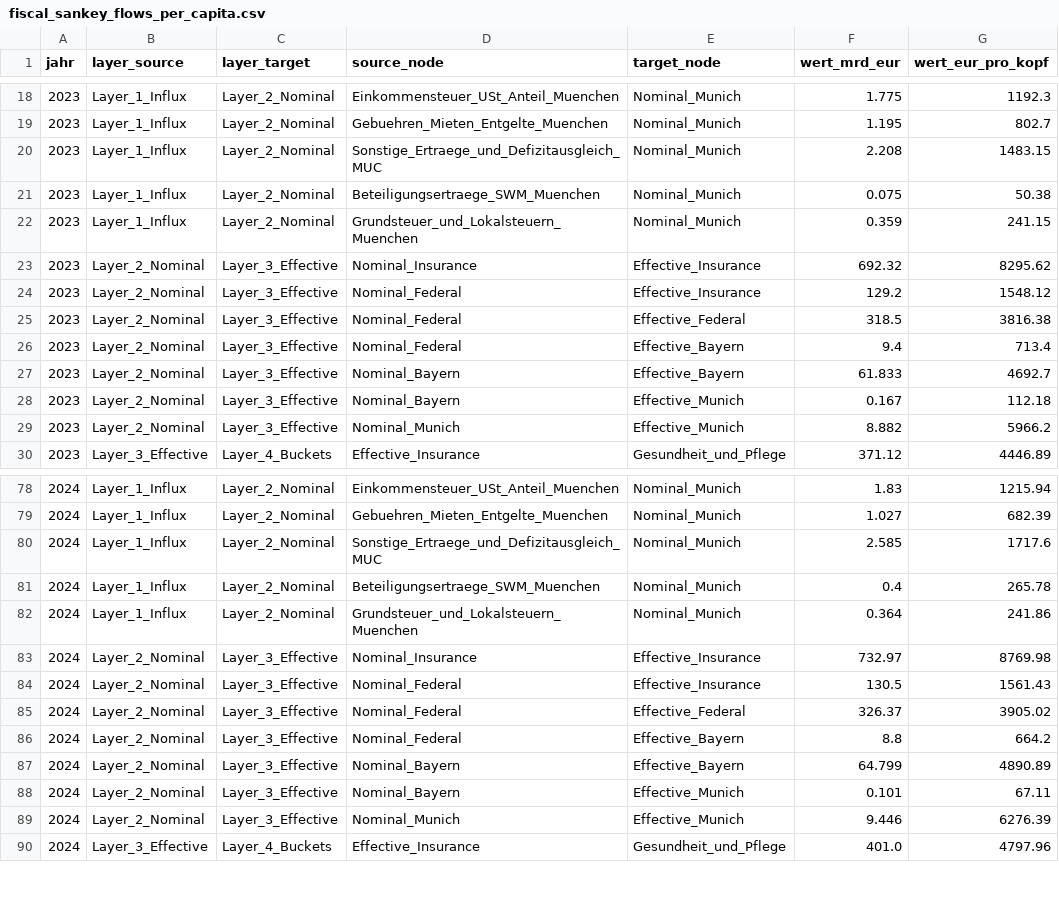
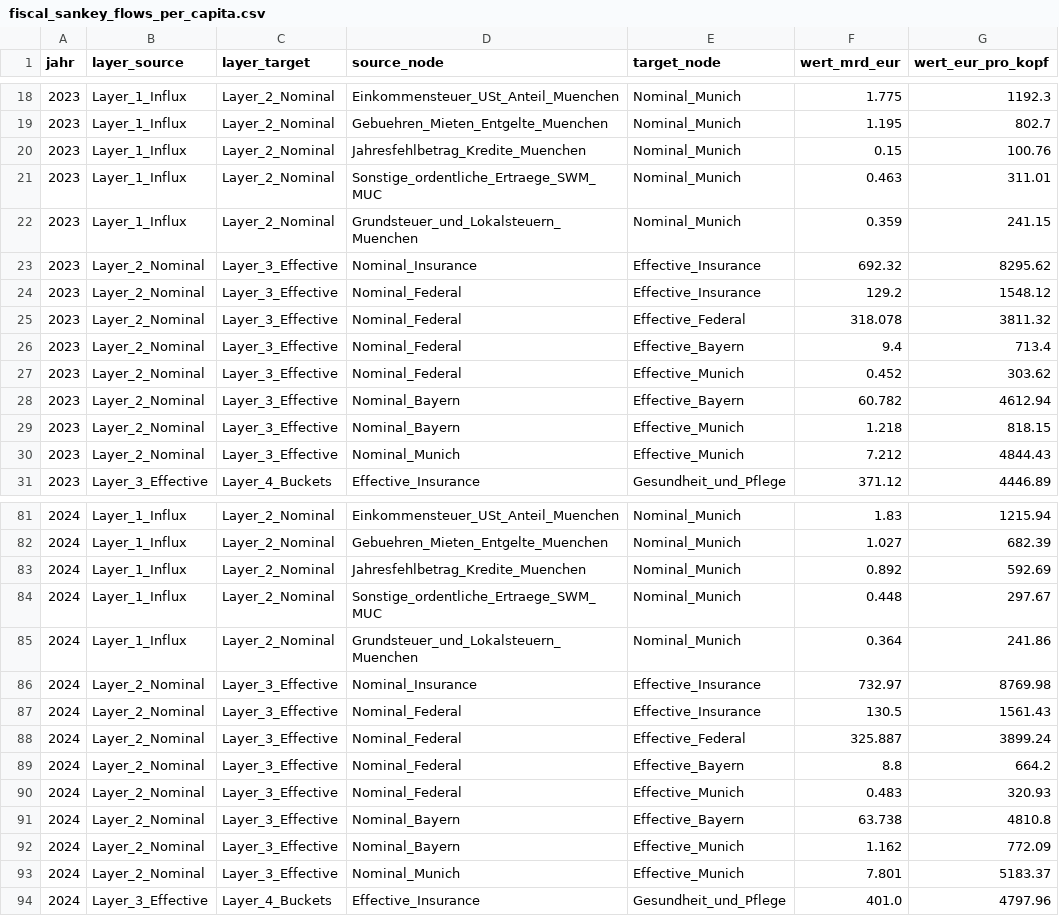
Before and after one commit to visualDemographics/DE-fiscal-per-capita, a CSV file: datasets/fiscal_sankey_flows_per_capita.csv, drawn as a sheet; only a part is shown, gaps mark what is left out; the diff covers the shown part only.

```diff
--- a/datasets/fiscal_sankey_flows_per_capita.csv
+++ b/datasets/fiscal_sankey_flows_per_capita.csv
@@ -19,4 +19,4 @@ jahr,layer_source,layer_target,source_node,target_node,wert_mrd_eur,wert_eur_pro
 2023,Layer_1_Influx,Layer_2_Nominal,Gebuehren_Mieten_Entgelte_Muenchen,Nominal_Munich,1.195,802.7
-2023,Layer_1_Influx,Layer_2_Nominal,Sonstige_Ertraege_und_Defizitausgleich_MUC,Nominal_Munich,2.208,1483.15
-2023,Layer_1_Influx,Layer_2_Nominal,Beteiligungsertraege_SWM_Muenchen,Nominal_Munich,0.075,50.38
+2023,Layer_1_Influx,Layer_2_Nominal,Jahresfehlbetrag_Kredite_Muenchen,Nominal_Munich,0.15,100.76
+2023,Layer_1_Influx,Layer_2_Nominal,Sonstige_ordentliche_Ertraege_SWM_MUC,Nominal_Munich,0.463,311.01
 2023,Layer_1_Influx,Layer_2_Nominal,Grundsteuer_und_Lokalsteuern_Muenchen,Nominal_Munich,0.359,241.15
@@ -24,7 +24,8 @@ jahr,layer_source,layer_target,source_node,target_node,wert_mrd_eur,wert_eur_pro
 2023,Layer_2_Nominal,Layer_3_Effective,Nominal_Federal,Effective_Insurance,129.2,1548.12
-2023,Layer_2_Nominal,Layer_3_Effective,Nominal_Federal,Effective_Federal,318.5,3816.38
+2023,Layer_2_Nominal,Layer_3_Effective,Nominal_Federal,Effective_Federal,318.078,3811.32
 2023,Layer_2_Nominal,Layer_3_Effective,Nominal_Federal,Effective_Bayern,9.4,713.4
-2023,Layer_2_Nominal,Layer_3_Effective,Nominal_Bayern,Effective_Bayern,61.833,4692.7
-2023,Layer_2_Nominal,Layer_3_Effective,Nominal_Bayern,Effective_Munich,0.167,112.18
-2023,Layer_2_Nominal,Layer_3_Effective,Nominal_Munich,Effective_Munich,8.882,5966.2
+2023,Layer_2_Nominal,Layer_3_Effective,Nominal_Federal,Effective_Munich,0.452,303.62
+2023,Layer_2_Nominal,Layer_3_Effective,Nominal_Bayern,Effective_Bayern,60.782,4612.94
+2023,Layer_2_Nominal,Layer_3_Effective,Nominal_Bayern,Effective_Munich,1.218,818.15
+2023,Layer_2_Nominal,Layer_3_Effective,Nominal_Munich,Effective_Munich,7.212,4844.43
 2023,Layer_3_Effective,Layer_4_Buckets,Effective_Insurance,Gesundheit_und_Pflege,371.12,4446.89
@@ -79,4 +82,4 @@ jahr,layer_source,layer_target,source_node,target_node,wert_mrd_eur,wert_eur_pro
 2024,Layer_1_Influx,Layer_2_Nominal,Gebuehren_Mieten_Entgelte_Muenchen,Nominal_Munich,1.027,682.39
-2024,Layer_1_Influx,Layer_2_Nominal,Sonstige_Ertraege_und_Defizitausgleich_MUC,Nominal_Munich,2.585,1717.6
-2024,Layer_1_Influx,Layer_2_Nominal,Beteiligungsertraege_SWM_Muenchen,Nominal_Munich,0.4,265.78
+2024,Layer_1_Influx,Layer_2_Nominal,Jahresfehlbetrag_Kredite_Muenchen,Nominal_Munich,0.892,592.69
+2024,Layer_1_Influx,Layer_2_Nominal,Sonstige_ordentliche_Ertraege_SWM_MUC,Nominal_Munich,0.448,297.67
 2024,Layer_1_Influx,Layer_2_Nominal,Grundsteuer_und_Lokalsteuern_Muenchen,Nominal_Munich,0.364,241.86
@@ -84,7 +87,8 @@ jahr,layer_source,layer_target,source_node,target_node,wert_mrd_eur,wert_eur_pro
 2024,Layer_2_Nominal,Layer_3_Effective,Nominal_Federal,Effective_Insurance,130.5,1561.43
-2024,Layer_2_Nominal,Layer_3_Effective,Nominal_Federal,Effective_Federal,326.37,3905.02
+2024,Layer_2_Nominal,Layer_3_Effective,Nominal_Federal,Effective_Federal,325.887,3899.24
 2024,Layer_2_Nominal,Layer_3_Effective,Nominal_Federal,Effective_Bayern,8.8,664.2
-2024,Layer_2_Nominal,Layer_3_Effective,Nominal_Bayern,Effective_Bayern,64.799,4890.89
-2024,Layer_2_Nominal,Layer_3_Effective,Nominal_Bayern,Effective_Munich,0.101,67.11
-2024,Layer_2_Nominal,Layer_3_Effective,Nominal_Munich,Effective_Munich,9.446,6276.39
+2024,Layer_2_Nominal,Layer_3_Effective,Nominal_Federal,Effective_Munich,0.483,320.93
+2024,Layer_2_Nominal,Layer_3_Effective,Nominal_Bayern,Effective_Bayern,63.738,4810.8
+2024,Layer_2_Nominal,Layer_3_Effective,Nominal_Bayern,Effective_Munich,1.162,772.09
+2024,Layer_2_Nominal,Layer_3_Effective,Nominal_Munich,Effective_Munich,7.801,5183.37
 2024,Layer_3_Effective,Layer_4_Buckets,Effective_Insurance,Gesundheit_und_Pflege,401.0,4797.96
```
Also changed, not shown: 6 added rows, 2 removed rows and 36 edited cells elsewhere in this file, datasets/fiscal_per_capita_summary.csv, rawdata/MANIFEST.csv, 24 other files.
